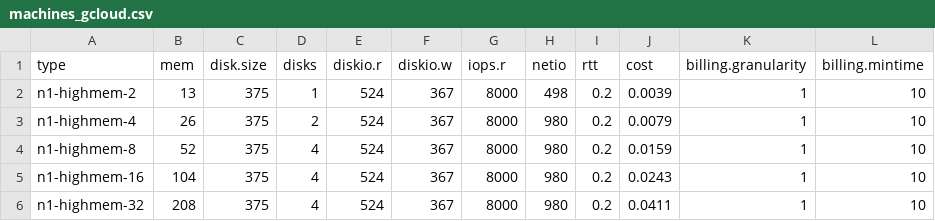
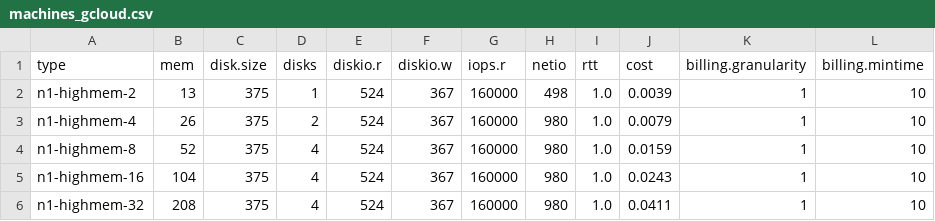
Before and after one commit to mminella/bad, a CSV file: models/machines_gcloud.csv, drawn as a sheet.

Commit message:
Fix gcloud model numbers.

```diff
--- a/models/machines_gcloud.csv
+++ b/models/machines_gcloud.csv
@@ -1,6 +1,6 @@
 type, mem, disk.size, disks, diskio.r, diskio.w, iops.r, netio, rtt, cost, billing.granularity, billing.mintime
-n1-highmem-2,   13, 375, 1, 524, 367, 8000, 498, 0.2, 0.0039, 1, 10
-n1-highmem-4,   26, 375, 2, 524, 367, 8000, 980, 0.2, 0.0079, 1, 10
-n1-highmem-8,   52, 375, 4, 524, 367, 8000, 980, 0.2, 0.0159, 1, 10
-n1-highmem-16, 104, 375, 4, 524, 367, 8000, 980, 0.2, 0.0243, 1, 10
-n1-highmem-32, 208, 375, 4, 524, 367, 8000, 980, 0.2, 0.0411, 1, 10
+n1-highmem-2,   13, 375, 1, 524, 367, 160000, 498, 1.0, 0.0039, 1, 10
+n1-highmem-4,   26, 375, 2, 524, 367, 160000, 980, 1.0, 0.0079, 1, 10
+n1-highmem-8,   52, 375, 4, 524, 367, 160000, 980, 1.0, 0.0159, 1, 10
+n1-highmem-16, 104, 375, 4, 524, 367, 160000, 980, 1.0, 0.0243, 1, 10
+n1-highmem-32, 208, 375, 4, 524, 367, 160000, 980, 1.0, 0.0411, 1, 10
```
Also changed, not shown: models/machines_aws_min.csv, models/machines_gcloud_advertised.csv, 1 other file.
